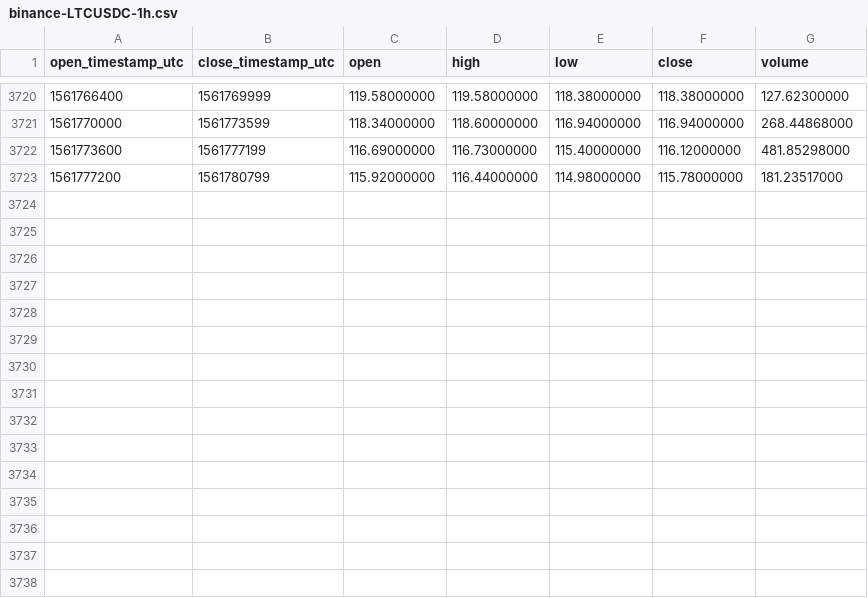
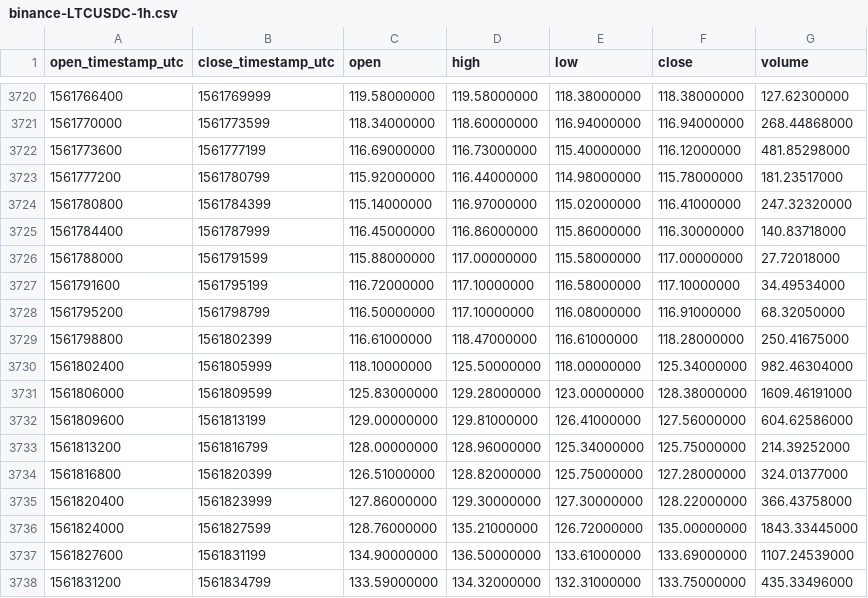
Before and after one commit to cryptobigbro/binance-LTCUSDC, a CSV file: binance-LTCUSDC-1h.csv, drawn as a sheet; only a part is shown, gaps mark what is left out; the diff names each change by its address in the sheet, - before the commit and + after, or states it on an @@ line.

Commit message:
Update OHLCV data.

```diff
--- a/binance-LTCUSDC-1h.csv
+++ b/binance-LTCUSDC-1h.csv
+row 3724: 1561780800 | 1561784399 | 115.14000000 | 116.97000000 | 115.02000000 | 116.41000000 | 247.32320000
+row 3725: 1561784400 | 1561787999 | 116.45000000 | 116.86000000 | 115.86000000 | 116.30000000 | 140.83718000
+row 3726: 1561788000 | 1561791599 | 115.88000000 | 117.00000000 | 115.58000000 | 117.00000000 | 27.72018000
+row 3727: 1561791600 | 1561795199 | 116.72000000 | 117.10000000 | 116.58000000 | 117.10000000 | 34.49534000
+row 3728: 1561795200 | 1561798799 | 116.50000000 | 117.10000000 | 116.08000000 | 116.91000000 | 68.32050000
+row 3729: 1561798800 | 1561802399 | 116.61000000 | 118.47000000 | 116.61000000 | 118.28000000 | 250.41675000
+row 3730: 1561802400 | 1561805999 | 118.10000000 | 125.50000000 | 118.00000000 | 125.34000000 | 982.46304000
+row 3731: 1561806000 | 1561809599 | 125.83000000 | 129.28000000 | 123.00000000 | 128.38000000 | 1609.46191000
+row 3732: 1561809600 | 1561813199 | 129.00000000 | 129.81000000 | 126.41000000 | 127.56000000 | 604.62586000
+row 3733: 1561813200 | 1561816799 | 128.00000000 | 128.96000000 | 125.34000000 | 125.75000000 | 214.39252000
+row 3734: 1561816800 | 1561820399 | 126.51000000 | 128.82000000 | 125.75000000 | 127.28000000 | 324.01377000
+row 3735: 1561820400 | 1561823999 | 127.86000000 | 129.30000000 | 127.30000000 | 128.22000000 | 366.43758000
+row 3736: 1561824000 | 1561827599 | 128.76000000 | 135.21000000 | 126.72000000 | 135.00000000 | 1843.33445000
+row 3737: 1561827600 | 1561831199 | 134.90000000 | 136.50000000 | 133.61000000 | 133.69000000 | 1107.24539000
+row 3738: 1561831200 | 1561834799 | 133.59000000 | 134.32000000 | 132.31000000 | 133.75000000 | 435.33496000
```
